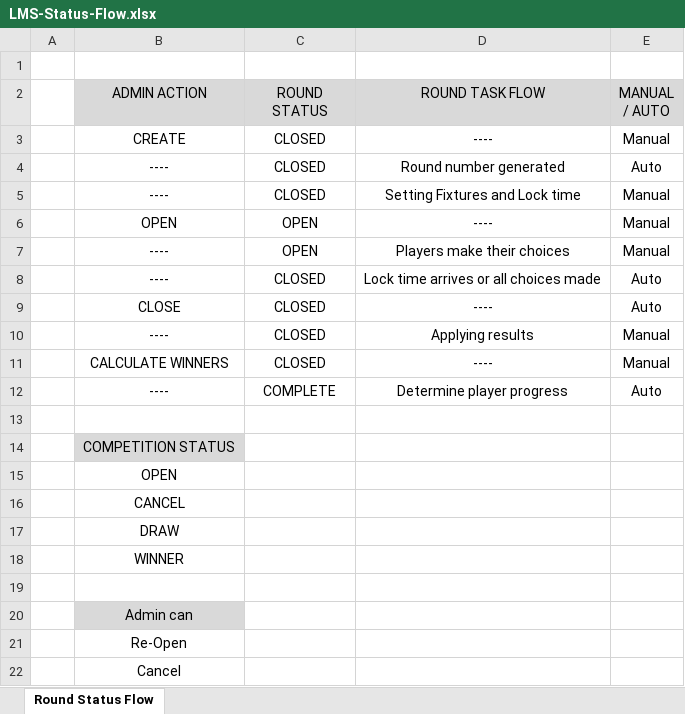
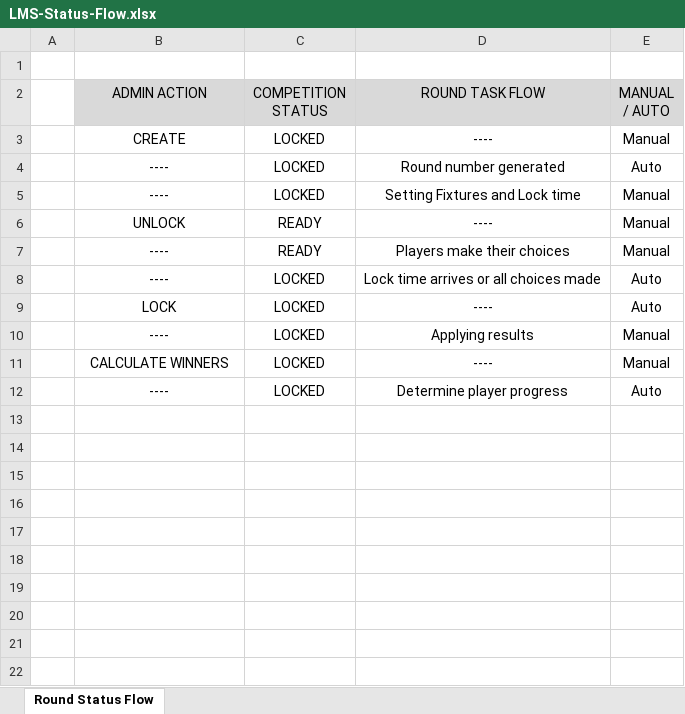
Before and after one commit to noodev8/lmslocal2, an Excel workbook: docs/LMS-Status-Flow.xlsx, sheet Round Status Flow, drawn as a sheet; values as stored, in another font and other column widths than the file's, no borders; the diff names each change by its address in the sheet, - before the commit and + after, or states it on an @@ line.

```diff
--- a/docs/LMS-Status-Flow.xlsx (sheet Round Status Flow)
+++ b/docs/LMS-Status-Flow.xlsx (sheet Round Status Flow)
-C2: ROUND STATUS
+C2: COMPETITION STATUS
-C3:C5 (COMPETITION STATUS): CLOSED
+C3:C5 (COMPETITION STATUS): LOCKED
-B6 (ADMIN ACTION): OPEN
+B6 (ADMIN ACTION): UNLOCK
-C6:C7 (COMPETITION STATUS): OPEN
+C6:C7 (COMPETITION STATUS): READY
-C8:C11 (COMPETITION STATUS): CLOSED
+C8:C11 (COMPETITION STATUS): LOCKED
-B9 (ADMIN ACTION): CLOSE
+B9 (ADMIN ACTION): LOCK
-C12 (COMPETITION STATUS): COMPLETE
+C12 (COMPETITION STATUS): LOCKED
-row 13: (empty)
-row 14:  | COMPETITION STATUS
-row 15:  | OPEN
-row 16:  | CANCEL
-row 17:  | DRAW
-row 18:  | WINNER
-row 19: (empty)
-row 20:  | Admin can
-row 21:  | Re-Open
-row 22:  | Cancel
```
Also changed, not shown: 27 other files.
